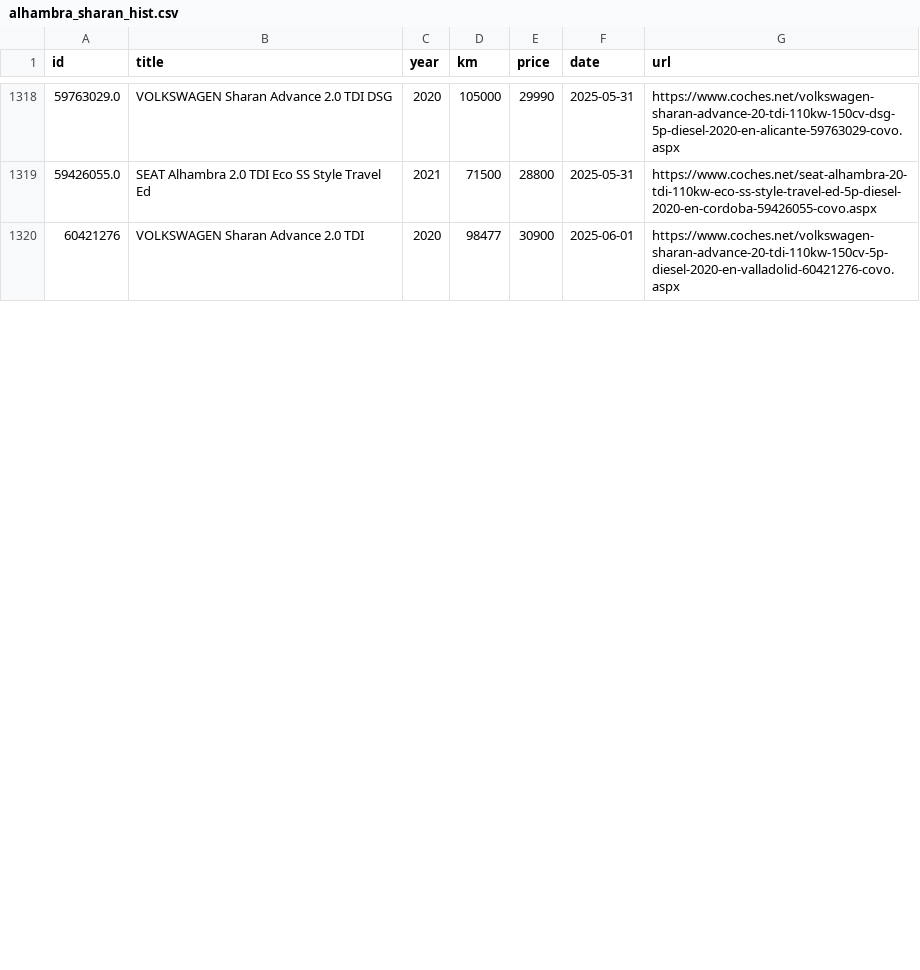
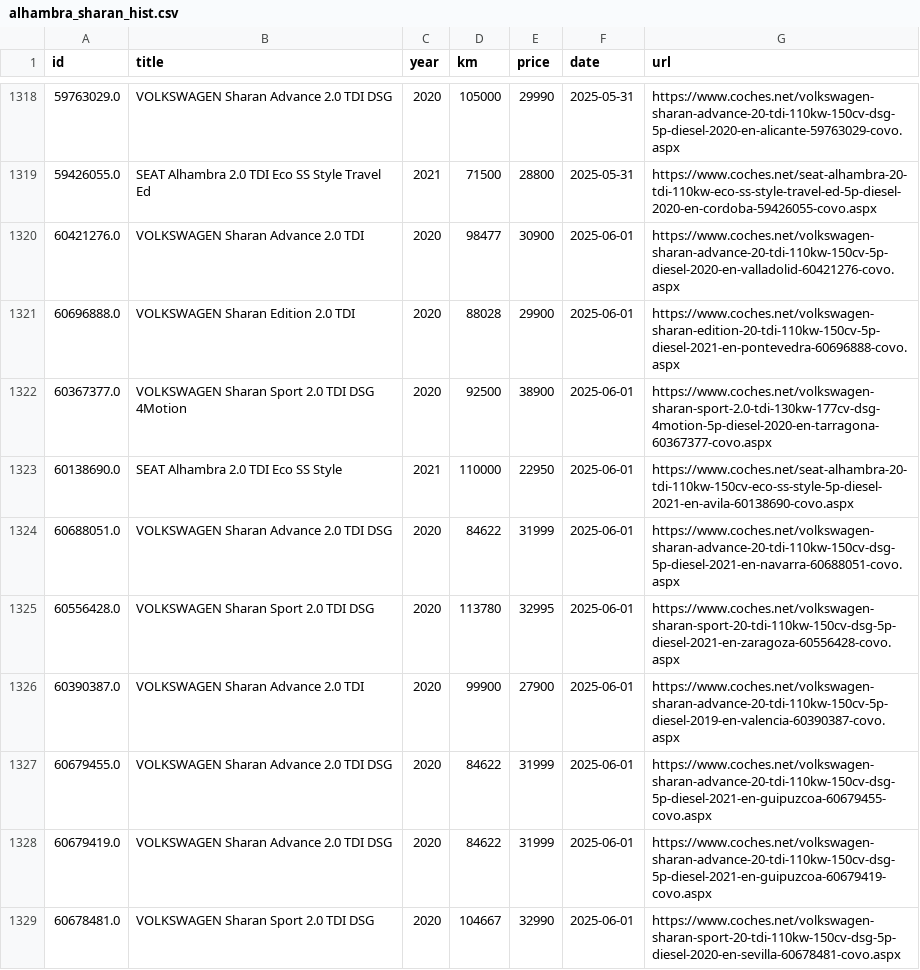
Before and after one commit to Quejicus/coches, a CSV file: data/alhambra_sharan_hist.csv, drawn as a sheet; only a part is shown, gaps mark what is left out; the diff covers the shown part only.

```diff
--- a/data/alhambra_sharan_hist.csv
+++ b/data/alhambra_sharan_hist.csv
@@ -1319,2 +1319,11 @@ id,title,year,km,price,date,url
 59426055.0,SEAT Alhambra 2.0 TDI Eco SS Style Travel Ed,2021,71500,28800,2025-05-31,https://www.coches.net/seat-alhambra-20-tdi-110kw-eco-ss-style-travel-ed-5p-diesel-2020-en-cordoba-59426055-covo.aspx
-60421276,VOLKSWAGEN Sharan Advance 2.0 TDI,2020,98477,30900,2025-06-01,https://www.coches.net/volkswagen-sharan-advance-20-tdi-110kw-150cv-5p-diesel-2020-en-valladolid-60421276-covo.aspx
+60421276.0,VOLKSWAGEN Sharan Advance 2.0 TDI,2020,98477,30900,2025-06-01,https://www.coches.net/volkswagen-sharan-advance-20-tdi-110kw-150cv-5p-diesel-2020-en-valladolid-60421276-covo.aspx
+60696888.0,VOLKSWAGEN Sharan Edition 2.0 TDI,2020,88028,29900,2025-06-01,https://www.coches.net/volkswagen-sharan-edition-20-tdi-110kw-150cv-5p-diesel-2021-en-pontevedra-60696888-covo.aspx
+60367377.0,VOLKSWAGEN Sharan Sport 2.0 TDI DSG 4Motion,2020,92500,38900,2025-06-01,https://www.coches.net/volkswagen-sharan-sport-2.0-tdi-130kw-177cv-dsg-4motion-5p-diesel-2020-en-tarragona-60367377-covo.aspx
+60138690.0,SEAT Alhambra 2.0 TDI Eco SS Style,2021,110000,22950,2025-06-01,https://www.coches.net/seat-alhambra-20-tdi-110kw-150cv-eco-ss-style-5p-diesel-2021-en-avila-60138690-covo.aspx
+60688051.0,VOLKSWAGEN Sharan Advance 2.0 TDI DSG,2020,84622,31999,2025-06-01,https://www.coches.net/volkswagen-sharan-advance-20-tdi-110kw-150cv-dsg-5p-diesel-2021-en-navarra-60688051-covo.aspx
+60556428.0,VOLKSWAGEN Sharan Sport 2.0 TDI DSG,2020,113780,32995,2025-06-01,https://www.coches.net/volkswagen-sharan-sport-20-tdi-110kw-150cv-dsg-5p-diesel-2021-en-zaragoza-60556428-covo.aspx
+60390387.0,VOLKSWAGEN Sharan Advance 2.0 TDI,2020,99900,27900,2025-06-01,https://www.coches.net/volkswagen-sharan-advance-20-tdi-110kw-150cv-5p-diesel-2019-en-valencia-60390387-covo.aspx
+60679455.0,VOLKSWAGEN Sharan Advance 2.0 TDI DSG,2020,84622,31999,2025-06-01,https://www.coches.net/volkswagen-sharan-advance-20-tdi-110kw-150cv-dsg-5p-diesel-2021-en-guipuzcoa-60679455-covo.aspx
+60679419.0,VOLKSWAGEN Sharan Advance 2.0 TDI DSG,2020,84622,31999,2025-06-01,https://www.coches.net/volkswagen-sharan-advance-20-tdi-110kw-150cv-dsg-5p-diesel-2021-en-guipuzcoa-60679419-covo.aspx
+60678481.0,VOLKSWAGEN Sharan Sport 2.0 TDI DSG,2020,104667,32990,2025-06-01,https://www.coches.net/volkswagen-sharan-sport-20-tdi-110kw-150cv-dsg-5p-diesel-2020-en-sevilla-60678481-covo.aspx
```
Also changed, not shown: 14 added rows, 2 removed rows and 17 edited cells elsewhere in this file.
